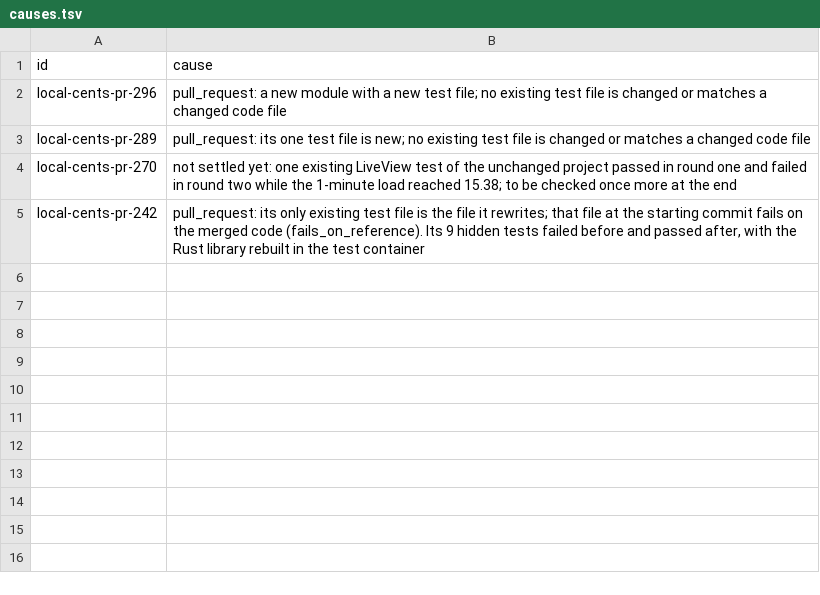
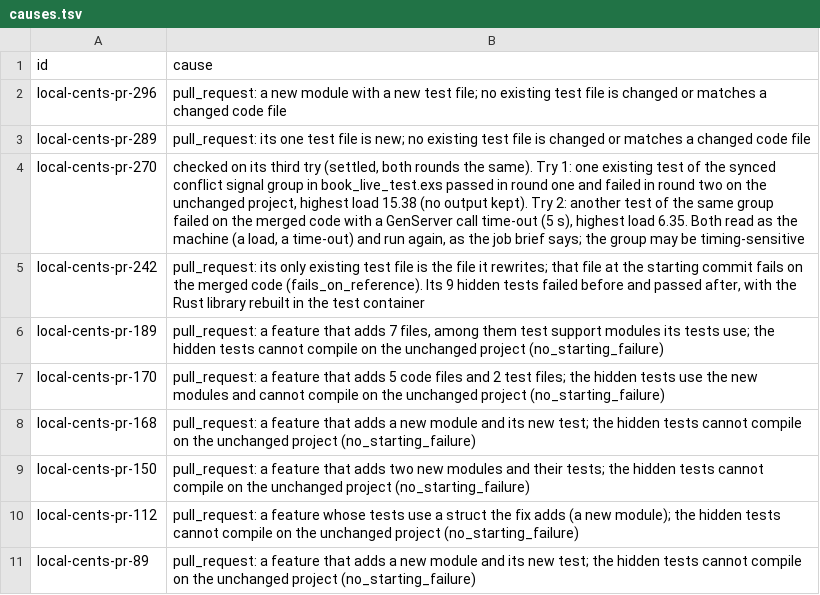
Before and after one commit to Cinderella-Man/elixir-agents-on-mining-rigs, a TSV file: docs/data/2026-11-12_cases_zorn_local_cents/causes.tsv, drawn as a sheet.

```diff
--- a/docs/data/2026-11-12_cases_zorn_local_cents/causes.tsv
+++ b/docs/data/2026-11-12_cases_zorn_local_cents/causes.tsv
@@ -3,3 +3,9 @@ local-cents-pr-296	pull_request: a new module with a new test file; no existing
 local-cents-pr-289	pull_request: its one test file is new; no existing test file is changed or matches a changed code file
-local-cents-pr-270	not settled yet: one existing LiveView test of the unchanged project passed in round one and failed in round two while the 1-minute load reached 15.38; to be checked once more at the end
+local-cents-pr-270	checked on its third try (settled, both rounds the same). Try 1: one existing test of the synced conflict signal group in book_live_test.exs passed in round one and failed in round two on the unchanged project, highest load 15.38 (no output kept). Try 2: another test of the same group failed on the merged code with a GenServer call time-out (5 s), highest load 6.35. Both read as the machine (a load, a time-out) and run again, as the job brief says; the group may be timing-sensitive
 local-cents-pr-242	pull_request: its only existing test file is the file it rewrites; that file at the starting commit fails on the merged code (fails_on_reference). Its 9 hidden tests failed before and passed after, with the Rust library rebuilt in the test container
+local-cents-pr-189	pull_request: a feature that adds 7 files, among them test support modules its tests use; the hidden tests cannot compile on the unchanged project (no_starting_failure)
+local-cents-pr-170	pull_request: a feature that adds 5 code files and 2 test files; the hidden tests use the new modules and cannot compile on the unchanged project (no_starting_failure)
+local-cents-pr-168	pull_request: a feature that adds a new module and its new test; the hidden tests cannot compile on the unchanged project (no_starting_failure)
+local-cents-pr-150	pull_request: a feature that adds two new modules and their tests; the hidden tests cannot compile on the unchanged project (no_starting_failure)
+local-cents-pr-112	pull_request: a feature whose tests use a struct the fix adds (a new module); the hidden tests cannot compile on the unchanged project (no_starting_failure)
+local-cents-pr-89	pull_request: a feature that adds a new module and its new test; the hidden tests cannot compile on the unchanged project (no_starting_failure)
```
Also changed, not shown: docs/data/2026-11-12_cases_zorn_local_cents/cases.tsv, docs/data/2026-11-12_cases_zorn_local_cents/deps.tsv, 8 other files.
